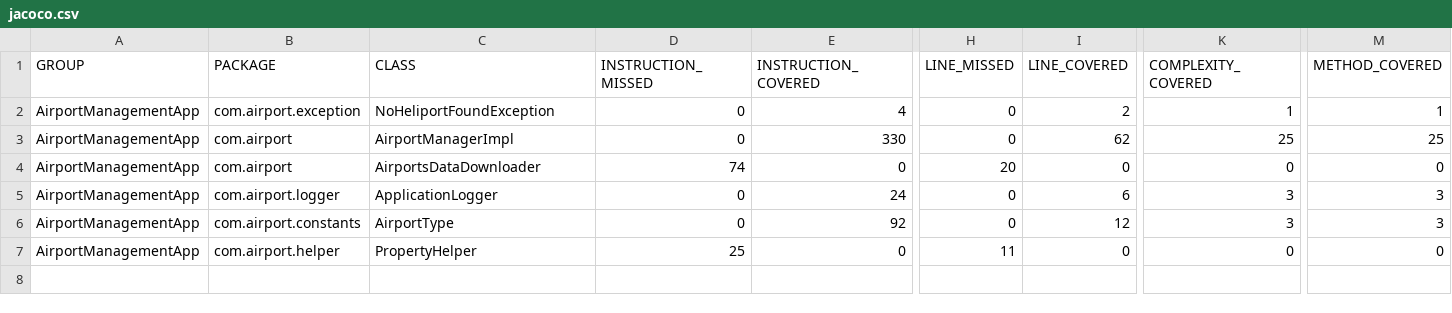
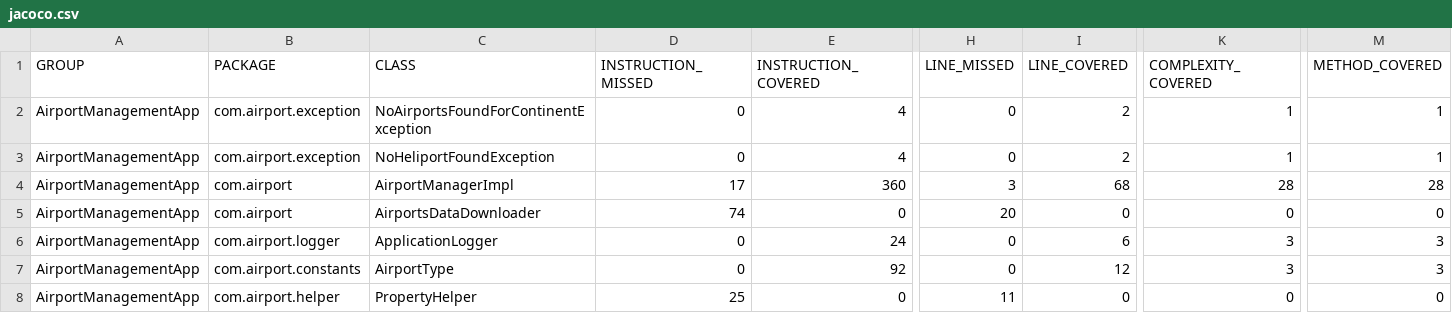
Before and after one commit to sanyogvarshney12/AirportManagementApp, a CSV file: target/site/jacoco/jacoco.csv, drawn as a sheet; only a part is shown, gaps mark what is left out; addresses are those after the commit; rows hold the shown columns only; the diff names each change by its address in the sheet, - before the commit and + after, or states it on an @@ line.

```diff
--- a/target/site/jacoco/jacoco.csv
+++ b/target/site/jacoco/jacoco.csv
+row 2: AirportManagementApp | com.airport.exception | NoAirportsFoundForContinentException | 0 | 4 | 0 | 2 | 1 | 1
-D4 (INSTRUCTION_MISSED): 0
+D4 (INSTRUCTION_MISSED): 17
-E4 (INSTRUCTION_COVERED): 330
+E4 (INSTRUCTION_COVERED): 360
-H4 (LINE_MISSED): 0
+H4 (LINE_MISSED): 3
-I4 (LINE_COVERED): 62
+I4 (LINE_COVERED): 68
-K4 (COMPLEXITY_COVERED): 25
+K4 (COMPLEXITY_COVERED): 28
-M4 (METHOD_COVERED): 25
+M4 (METHOD_COVERED): 28
```
Also changed, not shown: 49 other files.
